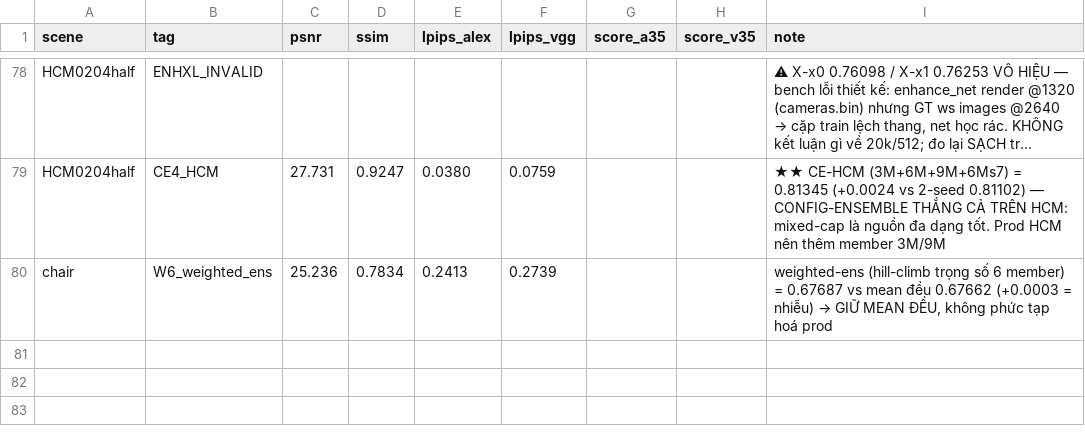
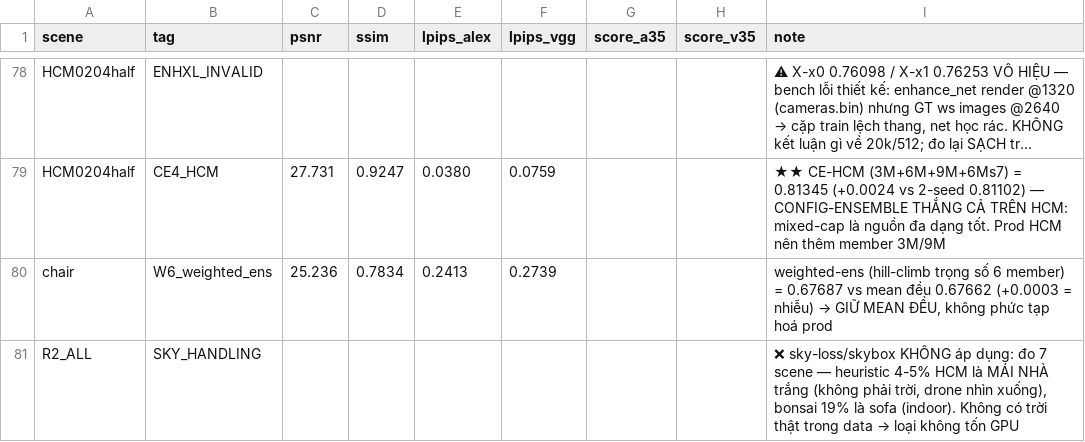
Before and after one commit to zuntes/bts, a CSV file: results/experiments.csv, drawn as a sheet; only a part is shown, gaps mark what is left out; long unchanged cells end in ….

```diff
--- a/results/experiments.csv
+++ b/results/experiments.csv
@@ -80 +80,2 @@ HCM0204half,CE4_HCM,27.731,0.9247,0.0380,0.0759,,,"★★ CE-HCM (3M+6M+9M+6Ms7)
 chair,W6_weighted_ens,25.236,0.7834,0.2413,0.2739,,,"weighted-ens (hill-climb trọng số 6 member) = 0.67687 vs mean đều 0.67662 (+0.0003 = nhiễu) → GIỮ MEAN ĐỀU, không phức tạp hoá prod"
+R2_ALL,SKY_HANDLING,,,,,,,"❌ sky-loss/skybox KHÔNG áp dụng: đo 7 scene — heuristic 4-5% HCM là MÁI NHÀ trắng (không phải trời, drone nhìn xuống), bonsai 19% là sofa (indoor). Không có trời thật trong data → loại không tốn GPU"
```
